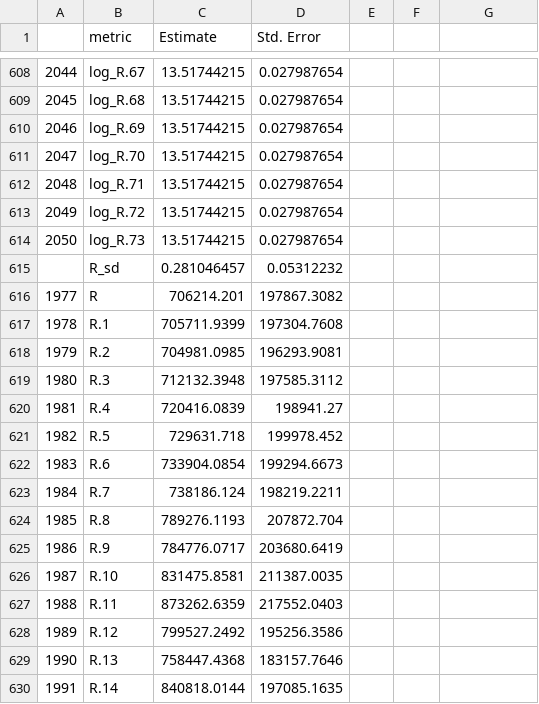
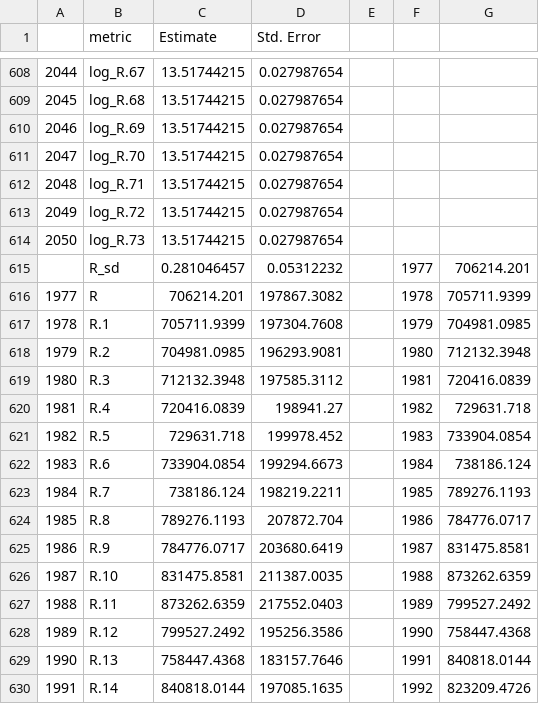
Before and after one commit to grantdadams/GOA-ATF-ESP, a CSV file: 2026/results/mod_25_0/mod_25_0_derived_quantities.csv, drawn as a sheet; only a part is shown, gaps mark what is left out; the diff covers the shown part only.

```diff
--- a/2026/results/mod_25_0/mod_25_0_derived_quantities.csv
+++ b/2026/results/mod_25_0/mod_25_0_derived_quantities.csv
@@ -615,16 +615,16 @@
-,R_sd,0.281046457,0.05312232
-1977,R,706214.201,197867.3082
-1978,R.1,705711.9399,197304.7608
-1979,R.2,704981.0985,196293.9081
-1980,R.3,712132.3948,197585.3112
-1981,R.4,720416.0839,198941.27
-1982,R.5,729631.718,199978.452
-1983,R.6,733904.0854,199294.6673
-1984,R.7,738186.124,198219.2211
-1985,R.8,789276.1193,207872.704
-1986,R.9,784776.0717,203680.6419
-1987,R.10,831475.8581,211387.0035
-1988,R.11,873262.6359,217552.0403
-1989,R.12,799527.2492,195256.3586
-1990,R.13,758447.4368,183157.7646
-1991,R.14,840818.0144,197085.1635
+,R_sd,0.281046457,0.05312232,,1977,706214.201
+1977,R,706214.201,197867.3082,,1978,705711.9399
+1978,R.1,705711.9399,197304.7608,,1979,704981.0985
+1979,R.2,704981.0985,196293.9081,,1980,712132.3948
+1980,R.3,712132.3948,197585.3112,,1981,720416.0839
+1981,R.4,720416.0839,198941.27,,1982,729631.718
+1982,R.5,729631.718,199978.452,,1983,733904.0854
+1983,R.6,733904.0854,199294.6673,,1984,738186.124
+1984,R.7,738186.124,198219.2211,,1985,789276.1193
+1985,R.8,789276.1193,207872.704,,1986,784776.0717
+1986,R.9,784776.0717,203680.6419,,1987,831475.8581
+1987,R.10,831475.8581,211387.0035,,1988,873262.6359
+1988,R.11,873262.6359,217552.0403,,1989,799527.2492
+1989,R.12,799527.2492,195256.3586,,1990,758447.4368
+1990,R.13,758447.4368,183157.7646,,1991,840818.0144
+1991,R.14,840818.0144,197085.1635,,1992,823209.4726
```
Also changed, not shown: 116 edited cells elsewhere in this file, 2 other files.
